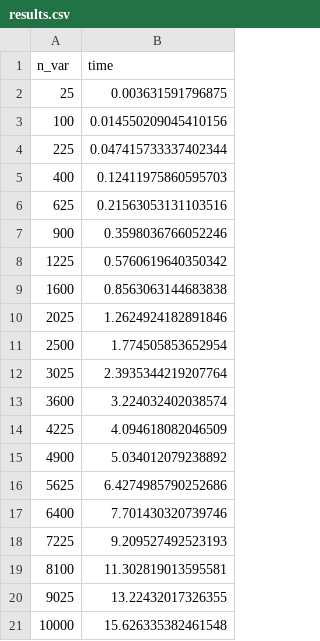
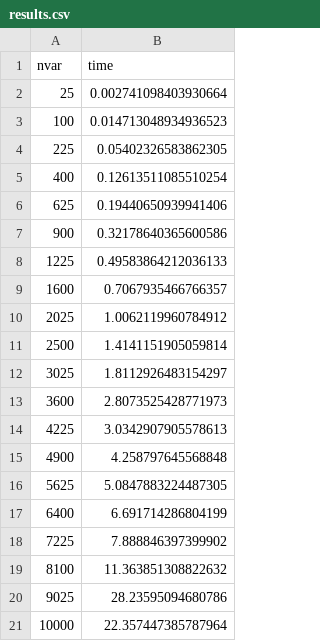
Before and after one commit to JuliaQUBO/ToQUBO-benchmark, a CSV file: benchmark/pyqubo/results.csv, drawn as a sheet.

Commit message:
Update Benchmarks

```diff
--- a/benchmark/pyqubo/results.csv
+++ b/benchmark/pyqubo/results.csv
@@ -1,21 +1,21 @@
-n_var,time
-25,0.003631591796875
-100,0.014550209045410156
-225,0.047415733337402344
-400,0.12411975860595703
-625,0.21563053131103516
-900,0.3598036766052246
-1225,0.5760619640350342
-1600,0.8563063144683838
-2025,1.2624924182891846
-2500,1.774505853652954
-3025,2.3935344219207764
-3600,3.224032402038574
-4225,4.094618082046509
-4900,5.034012079238892
-5625,6.4274985790252686
-6400,7.701430320739746
-7225,9.209527492523193
-8100,11.302819013595581
-9025,13.22432017326355
-10000,15.626335382461548
+nvar,time
+25,0.002741098403930664
+100,0.014713048934936523
+225,0.05402326583862305
+400,0.12613511085510254
+625,0.19440650939941406
+900,0.32178640365600586
+1225,0.49583864212036133
+1600,0.7067935466766357
+2025,1.0062119960784912
+2500,1.4141151905059814
+3025,1.8112926483154297
+3600,2.8073525428771973
+4225,3.0342907905578613
+4900,4.258797645568848
+5625,5.0847883224487305
+6400,6.691714286804199
+7225,7.888846397399902
+8100,11.363851308822632
+9025,28.23595094680786
+10000,22.357447385787964
```
Also changed, not shown: benchmark/pyqubo_040/results.csv, benchmark/qubovert/results.csv, 7 other files.
